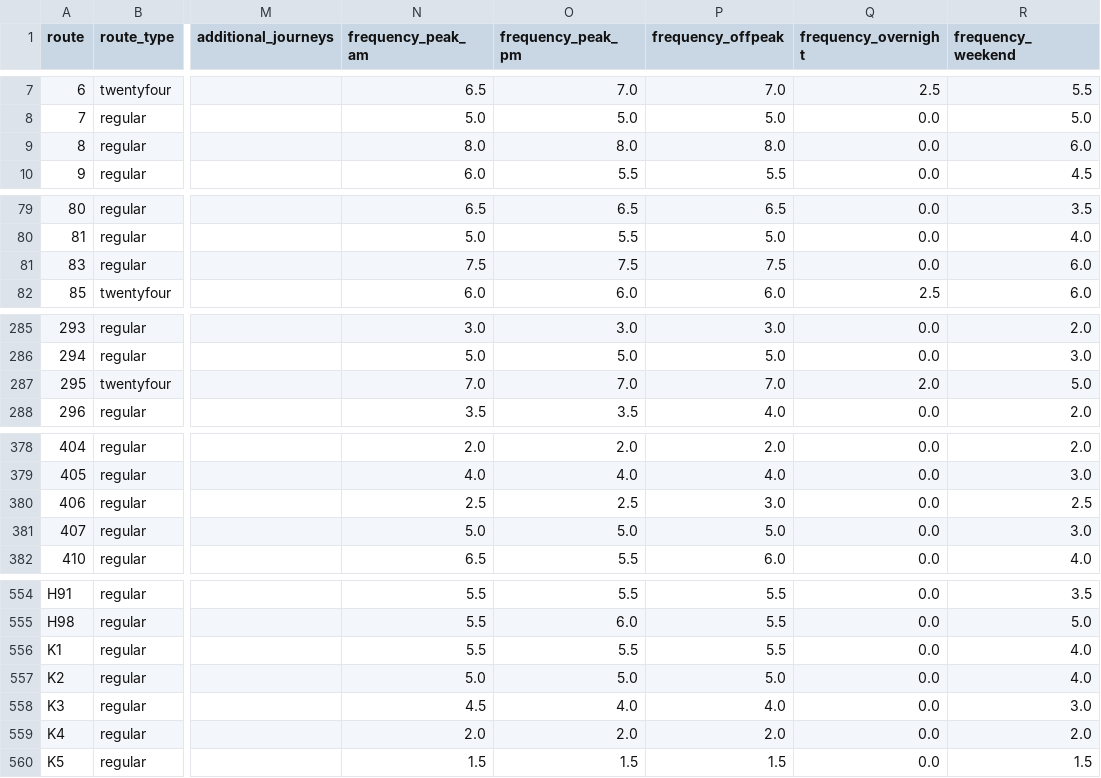
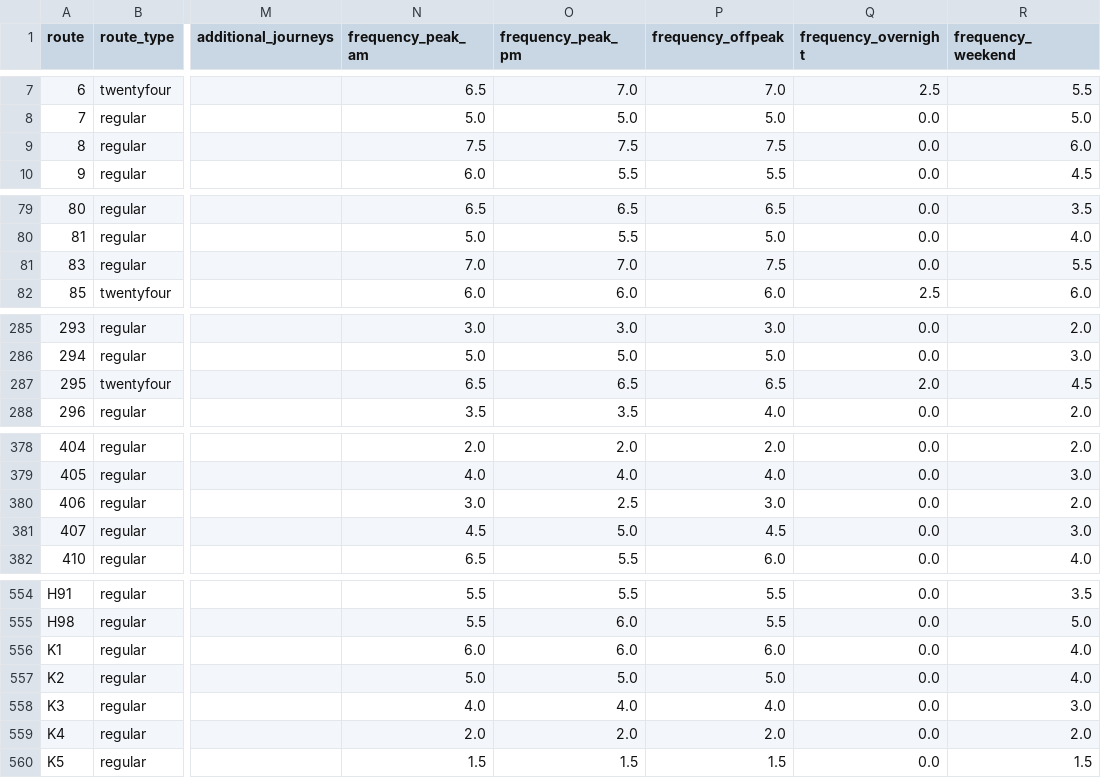
Before and after one commit to OmGaler/RouteMapster, a CSV file: data/processed/route_summary.csv, drawn as a sheet; only a part is shown, gaps mark what is left out; the diff covers the shown part only; the diff names each change by its address in the sheet, - before the commit and + after, or states it on an @@ line.

Commit message:
Data update: Freq (~31)

```diff
--- a/data/processed/route_summary.csv
+++ b/data/processed/route_summary.csv
-N9 (frequency_peak_am): 8.0
+N9 (frequency_peak_am): 7.5
-O9 (frequency_peak_pm): 8.0
+O9 (frequency_peak_pm): 7.5
-P9 (frequency_offpeak): 8.0
+P9 (frequency_offpeak): 7.5
-N81 (frequency_peak_am): 7.5
+N81 (frequency_peak_am): 7.0
-O81 (frequency_peak_pm): 7.5
+O81 (frequency_peak_pm): 7.0
-R81 (frequency_weekend): 6.0
+R81 (frequency_weekend): 5.5
-N287 (frequency_peak_am): 7.0
+N287 (frequency_peak_am): 6.5
-O287 (frequency_peak_pm): 7.0
+O287 (frequency_peak_pm): 6.5
-P287 (frequency_offpeak): 7.0
+P287 (frequency_offpeak): 6.5
-R287 (frequency_weekend): 5.0
+R287 (frequency_weekend): 4.5
-N380 (frequency_peak_am): 2.5
+N380 (frequency_peak_am): 3.0
-R380 (frequency_weekend): 2.5
+R380 (frequency_weekend): 2.0
-N381 (frequency_peak_am): 5.0
+N381 (frequency_peak_am): 4.5
-P381 (frequency_offpeak): 5.0
+P381 (frequency_offpeak): 4.5
-N556 (frequency_peak_am): 5.5
+N556 (frequency_peak_am): 6.0
-O556 (frequency_peak_pm): 5.5
+O556 (frequency_peak_pm): 6.0
-P556 (frequency_offpeak): 5.5
+P556 (frequency_offpeak): 6.0
-N558 (frequency_peak_am): 4.5
+N558 (frequency_peak_am): 4.0
```
Also changed, not shown: 12 edited cells elsewhere in this file, 3 other files.
